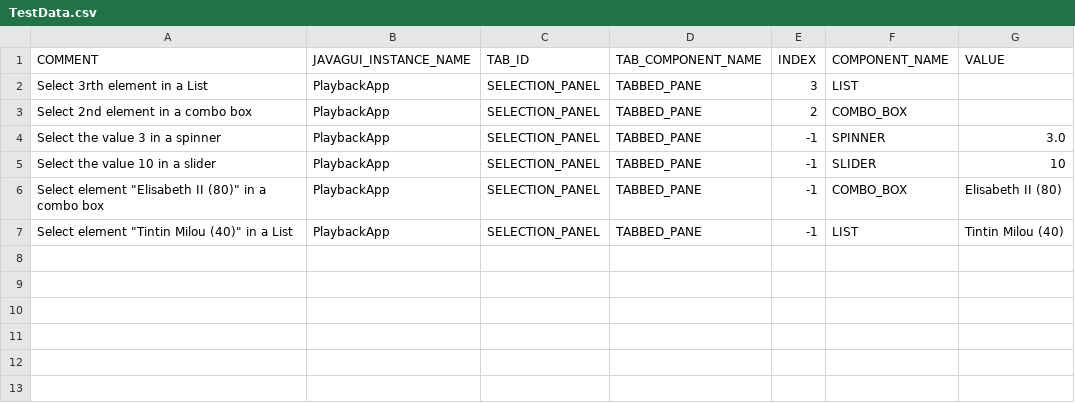
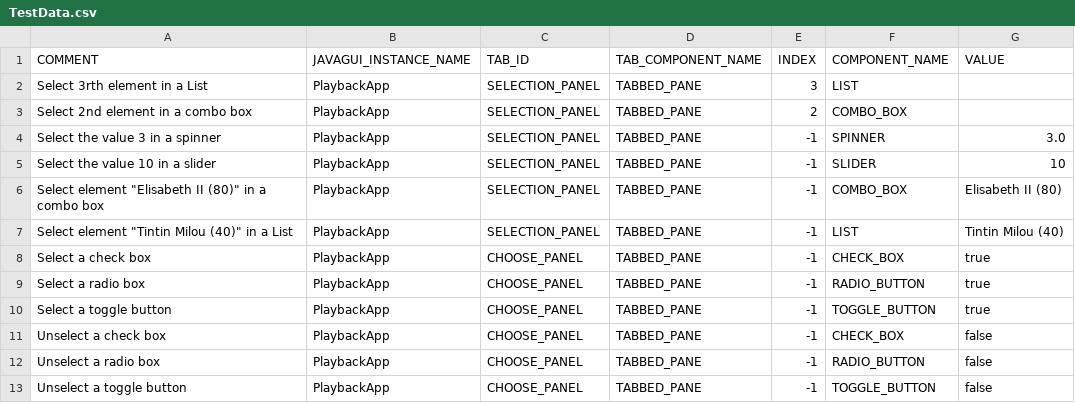
Before and after one commit to qspin/qtaste, a CSV file: demo/TestSuites/PlayBack/Selection/TestData.csv, drawn as a sheet.

```diff
--- a/demo/TestSuites/PlayBack/Selection/TestData.csv
+++ b/demo/TestSuites/PlayBack/Selection/TestData.csv
@@ -7 +7,7 @@ Select element "Elisabeth II (80)" in a combo box;PlaybackApp;SELECTION_PANEL;TA
 Select element "Tintin Milou (40)" in a List;PlaybackApp;SELECTION_PANEL;TABBED_PANE;-1;LIST;Tintin Milou (40)
+Select a check box;PlaybackApp;CHOOSE_PANEL;TABBED_PANE;-1;CHECK_BOX;true
+Select a radio box;PlaybackApp;CHOOSE_PANEL;TABBED_PANE;-1;RADIO_BUTTON;true
+Select a toggle button;PlaybackApp;CHOOSE_PANEL;TABBED_PANE;-1;TOGGLE_BUTTON;true
+Unselect a check box;PlaybackApp;CHOOSE_PANEL;TABBED_PANE;-1;CHECK_BOX;false
+Unselect a radio box;PlaybackApp;CHOOSE_PANEL;TABBED_PANE;-1;RADIO_BUTTON;false
+Unselect a toggle button;PlaybackApp;CHOOSE_PANEL;TABBED_PANE;-1;TOGGLE_BUTTON;false
```
Also changed, not shown: 5 other files.
